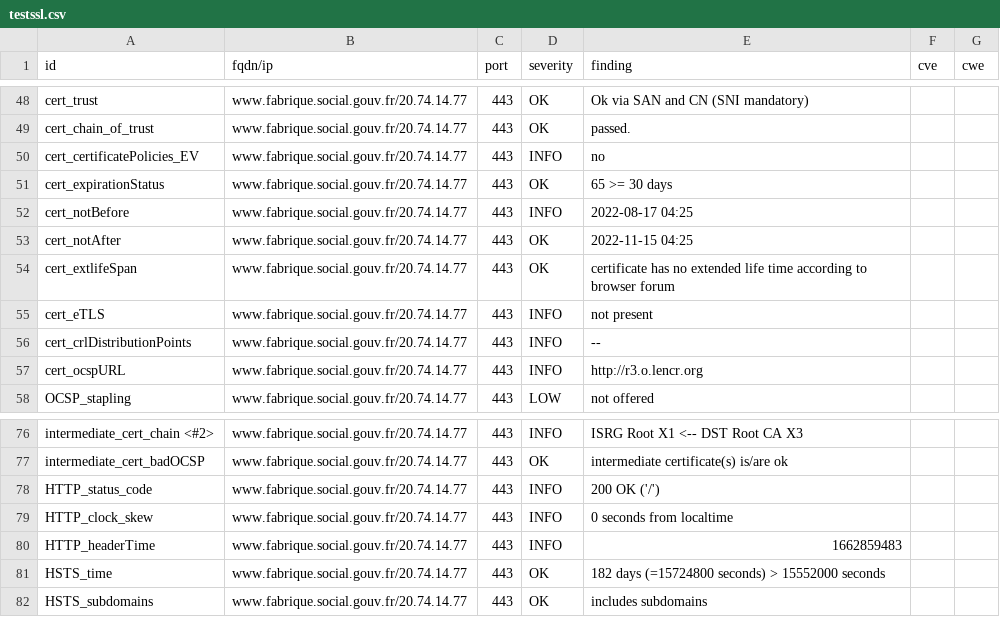
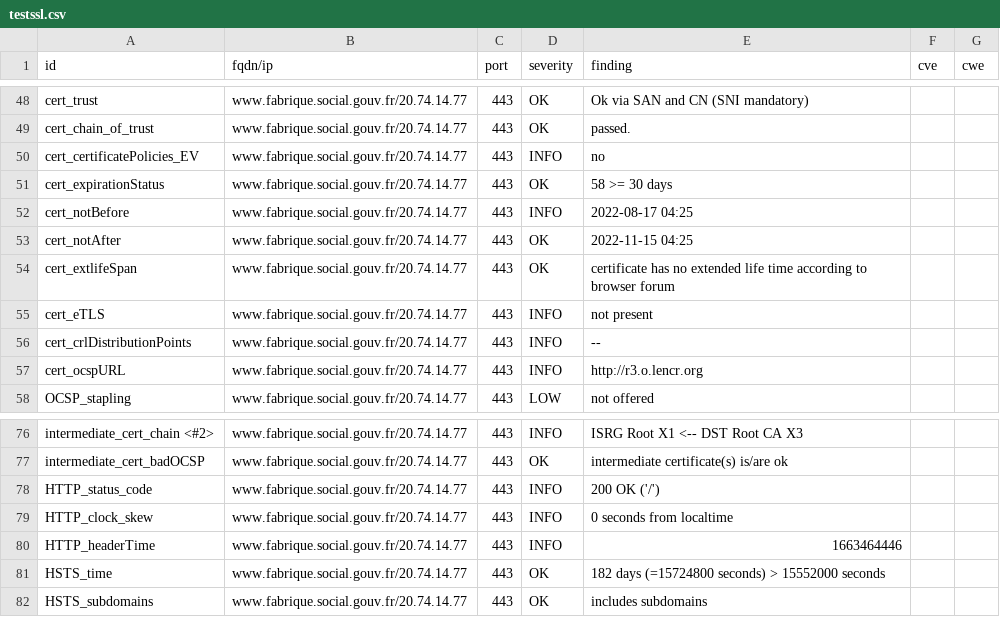
Before and after one commit to SocialGouv/dashlord, a CSV file: results/aHR0cHM6Ly93d3cuZmFicmlxdWUuc29jaWFsLmdvdXYuZnI=/testssl.csv, drawn as a sheet; only a part is shown, gaps mark what is left out.

```diff
--- a/results/aHR0cHM6Ly93d3cuZmFicmlxdWUuc29jaWFsLmdvdXYuZnI=/testssl.csv
+++ b/results/aHR0cHM6Ly93d3cuZmFicmlxdWUuc29jaWFsLmdvdXYuZnI=/testssl.csv
@@ -50,3 +50,3 @@
 "cert_certificatePolicies_EV","www.fabrique.social.gouv.fr/20.74.14.77","443","INFO","no","",""
-"cert_expirationStatus","www.fabrique.social.gouv.fr/20.74.14.77","443","OK","65 >= 30 days","",""
+"cert_expirationStatus","www.fabrique.social.gouv.fr/20.74.14.77","443","OK","58 >= 30 days","",""
 "cert_notBefore","www.fabrique.social.gouv.fr/20.74.14.77","443","INFO","2022-08-17 04:25","",""
@@ -79,3 +79,3 @@
 "HTTP_clock_skew","www.fabrique.social.gouv.fr/20.74.14.77","443","INFO","0 seconds from localtime","",""
-"HTTP_headerTime","www.fabrique.social.gouv.fr/20.74.14.77","443","INFO","1662859483","",""
+"HTTP_headerTime","www.fabrique.social.gouv.fr/20.74.14.77","443","INFO","1663464446","",""
 "HSTS_time","www.fabrique.social.gouv.fr/20.74.14.77","443","OK","182 days (=15724800 seconds) > 15552000 seconds","",""
```
Also changed, not shown: 15 other files.
